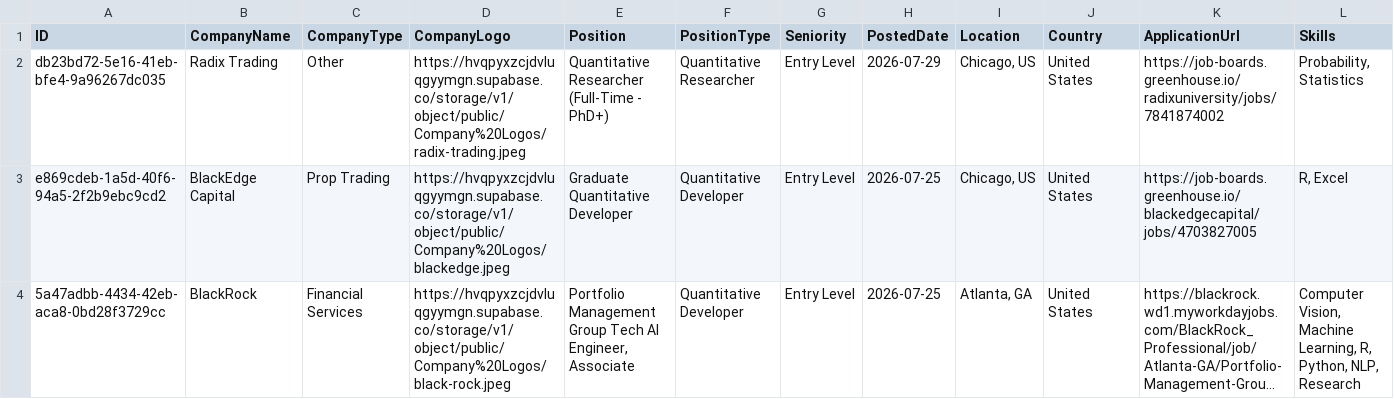
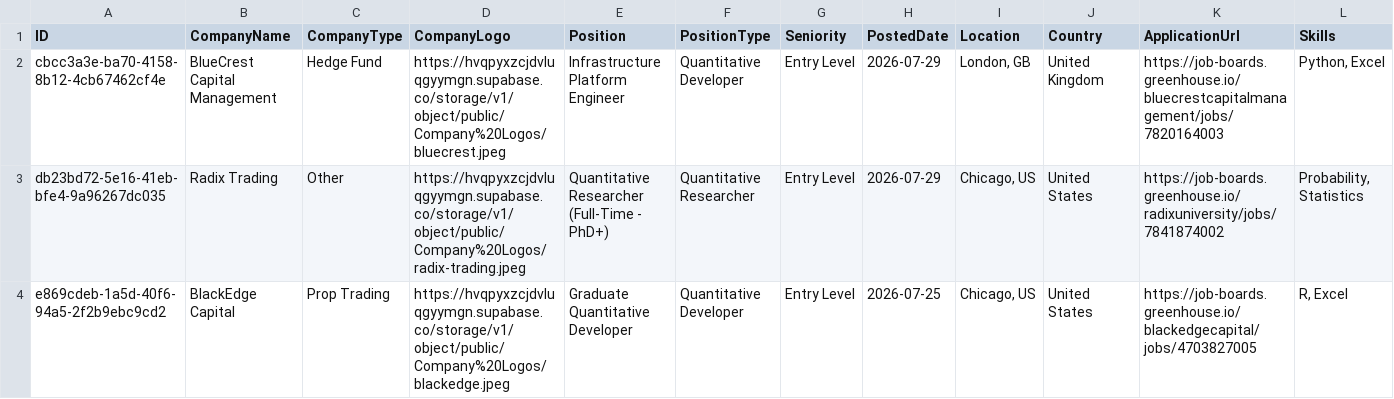
Before and after one commit to ibrahimmudassar/AutoOpenQuant, a CSV file: data.csv, drawn as a sheet; only a part is shown; the shorter side is filled out with more unchanged rows; long unchanged cells end in …; rows hold the shown columns only; the diff names each change by its address in the sheet, - before the commit and + after, or states it on an @@ line.

Commit message:
GitHub Actions Bot

```diff
--- a/data.csv
+++ b/data.csv
+row 2: cbcc3a3e-ba70-4158-8b12-4cb67462cf4e | BlueCrest Capital Management | Hedge Fund | https://hvqpyxzcjdvluqgyymgn.supabase.co/storage/v1/object/public/Company%20Logos/bluecrest.jpeg | Infrastructure Platform Engineer | Quantitative Developer | Entry Level | 2026-07-29 | London, GB | United Kingdom | https://job-boards.greenhouse.io/bluecrestcapitalmanagement/jobs/7820164003 | Python, Excel
```
